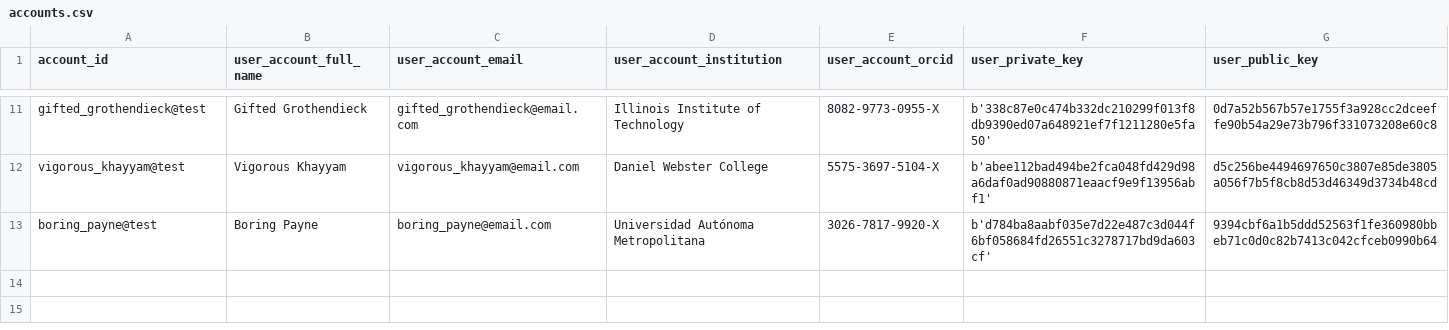
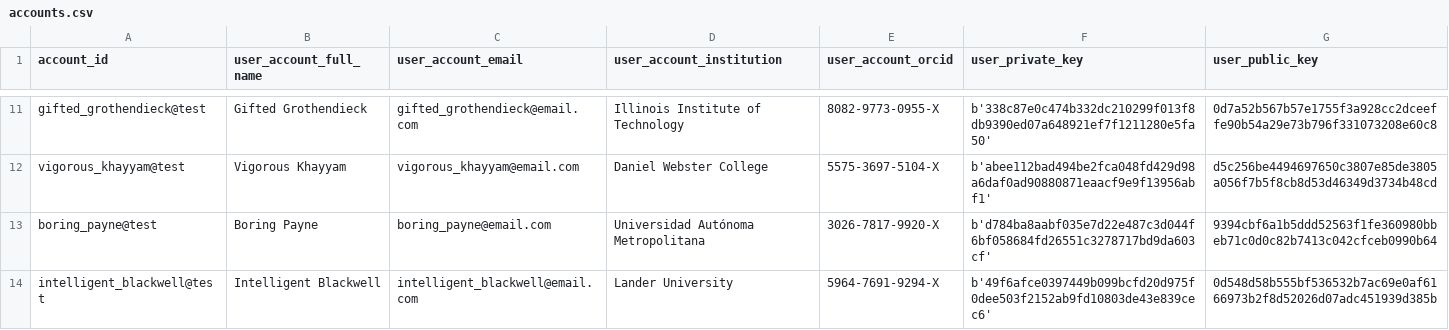
Before and after one commit to OliveiraEdu/d-OSP, a CSV file: datasets/accounts.csv, drawn as a sheet; only a part is shown, gaps mark what is left out.

```diff
--- a/datasets/accounts.csv
+++ b/datasets/accounts.csv
@@ -13 +13,2 @@ vigorous_khayyam@test,Vigorous Khayyam,vigorous_khayyam@email.com,Daniel Webster
 boring_payne@test,Boring Payne,boring_payne@email.com,Universidad Autónoma Metropolitana,3026-7817-9920-X,b'd784ba8aabf035e7d22e487c3d044f6bf058684fd26551c3278717bd9da603cf',9394cbf6a1b5ddd52563f1fe360980bbeb71c0d0c82b7413c042cfceb0990b64
+intelligent_blackwell@test,Intelligent Blackwell,intelligent_blackwell@email.com,Lander University,5964-7691-9294-X,b'49f6afce0397449b099bcfd20d975f0dee503f2152ab9fd10803de43e839cec6',0d548d58b555bf536532b7ac69e0af6166973b2f8d52026d07adc451939d385b
```
Also changed, not shown: 7 other files.
